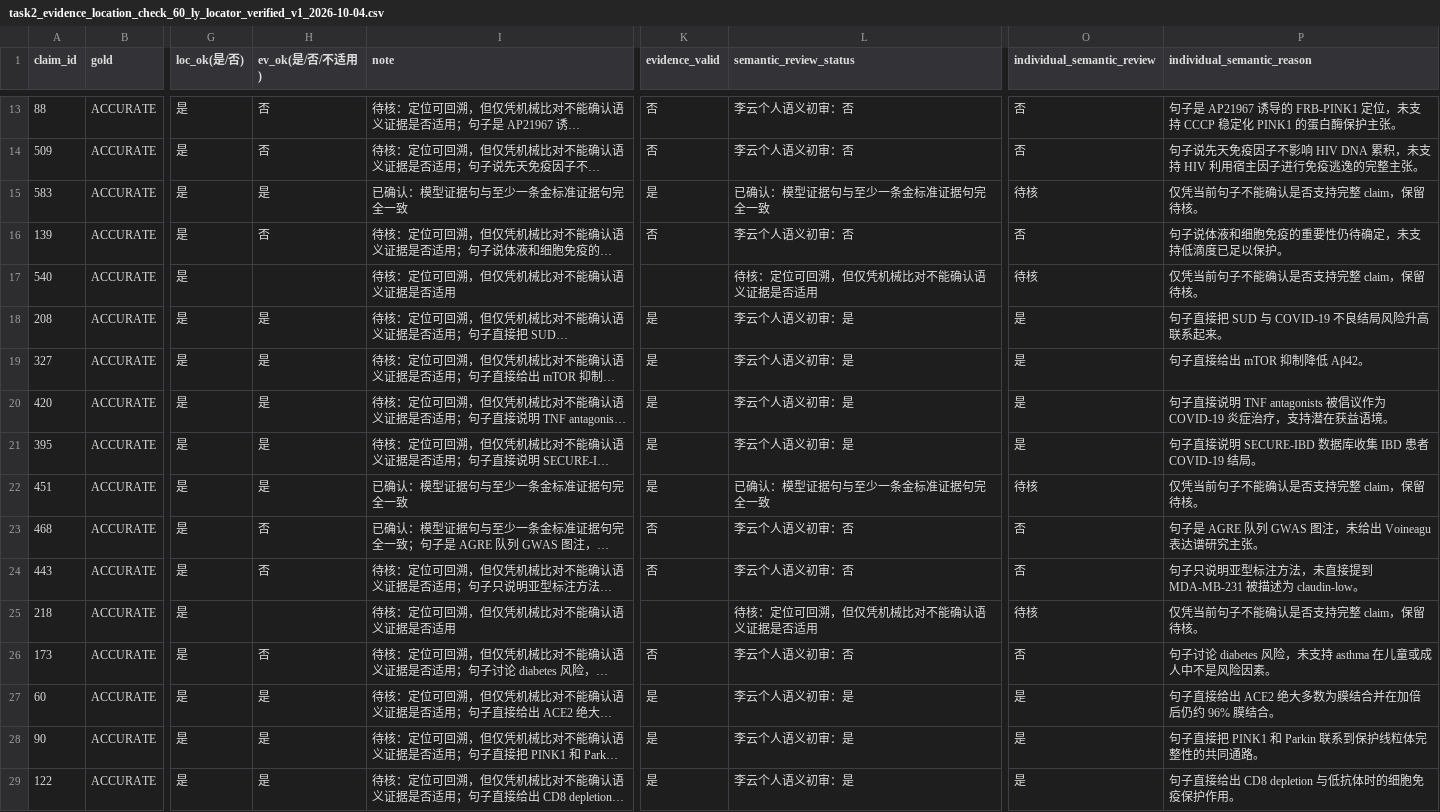
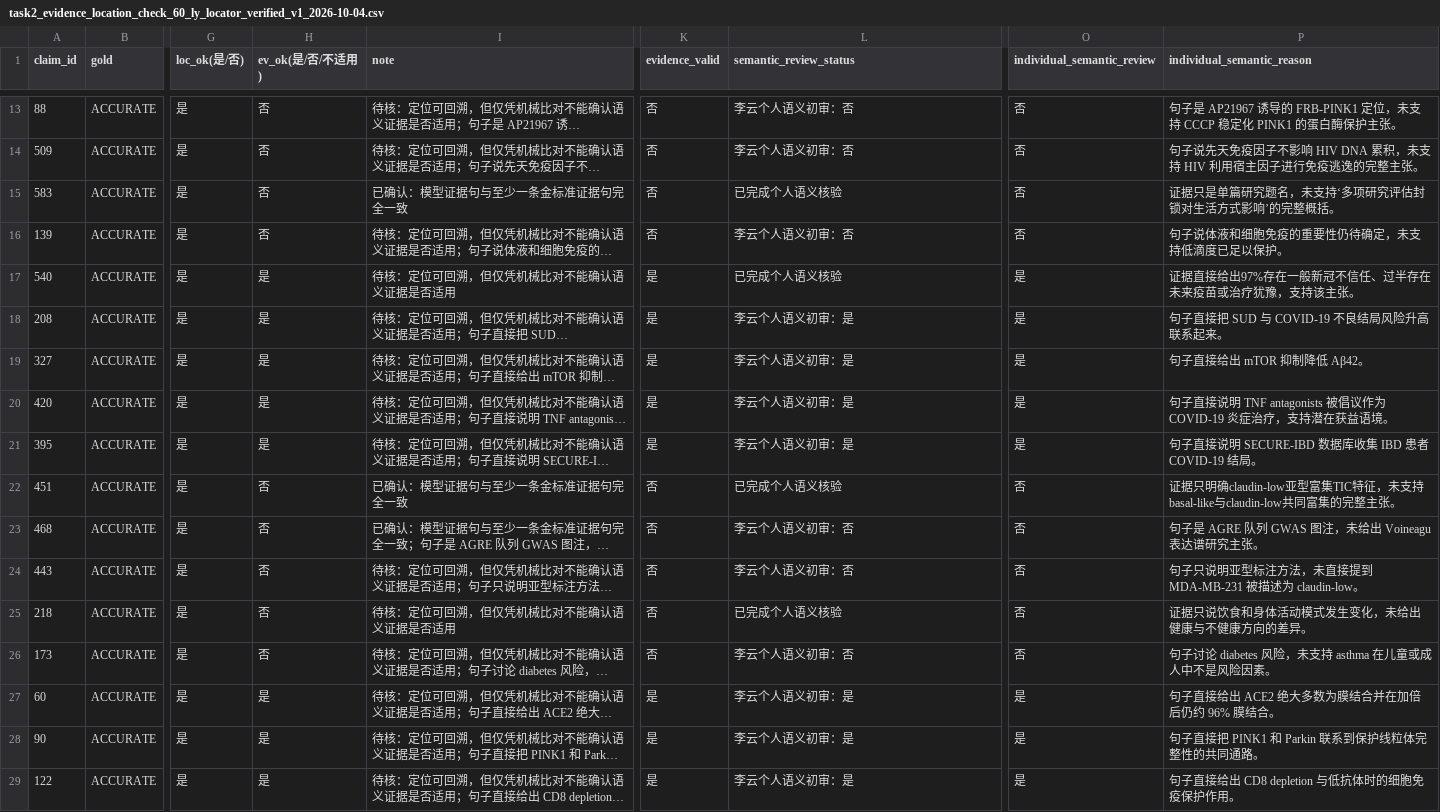
Before and after one commit to LeegenSteven/academic-misconduct, a CSV file: results/ly/task2_evidence/task2_evidence_location_check_60_ly_locator_verified_v1_2026-10-04.csv, drawn as a sheet; only a part is shown, gaps mark what is left out; long unchanged cells end in …; the diff covers the shown part only; the diff names each change by its address in the sheet, - before the commit and + after, or states it on an @@ line.

Commit message:
ly: complete independent evidence review

```diff
--- a/results/ly/task2_evidence/task2_evidence_location_check_60_ly_locator_verified_v1_2026-10-04.csv
+++ b/results/ly/task2_evidence/task2_evidence_location_check_60_ly_locator_verified_v1_2026-10-04.csv
-H15 (ev_ok(是/否/不适用)): 是
+H15 (ev_ok(是/否/不适用)): 否
-K15 (evidence_valid): 是
+K15 (evidence_valid): 否
-L15 (semantic_review_status): 已确认：模型证据句与至少一条金标准证据句完全一致
+L15 (semantic_review_status): 已完成个人语义核验
-O15 (individual_semantic_review): 待核
+O15 (individual_semantic_review): 否
-P15 (individual_semantic_reason): 仅凭当前句子不能确认是否支持完整 claim，保留待核。
+P15 (individual_semantic_reason): 证据只是单篇研究题名，未支持‘多项研究评估封锁对生活方式影响’的完整概括。
-H17 (ev_ok(是/否/不适用)): (empty)
+H17 (ev_ok(是/否/不适用)): 是
-K17 (evidence_valid): (empty)
+K17 (evidence_valid): 是
-L17 (semantic_review_status): 待核：定位可回溯，但仅凭机械比对不能确认语义证据是否适用
+L17 (semantic_review_status): 已完成个人语义核验
-O17 (individual_semantic_review): 待核
+O17 (individual_semantic_review): 是
-P17 (individual_semantic_reason): 仅凭当前句子不能确认是否支持完整 claim，保留待核。
+P17 (individual_semantic_reason): 证据直接给出97%存在一般新冠不信任、过半存在未来疫苗或治疗犹豫，支持该主张。
-H22 (ev_ok(是/否/不适用)): 是
+H22 (ev_ok(是/否/不适用)): 否
-K22 (evidence_valid): 是
+K22 (evidence_valid): 否
-L22 (semantic_review_status): 已确认：模型证据句与至少一条金标准证据句完全一致
+L22 (semantic_review_status): 已完成个人语义核验
-O22 (individual_semantic_review): 待核
+O22 (individual_semantic_review): 否
-P22 (individual_semantic_reason): 仅凭当前句子不能确认是否支持完整 claim，保留待核。
+P22 (individual_semantic_reason): 证据只明确claudin-low亚型富集TIC特征，未支持basal-like与claudin-low共同富集的完整主张。
-H25 (ev_ok(是/否/不适用)): (empty)
+H25 (ev_ok(是/否/不适用)): 否
-K25 (evidence_valid): (empty)
+K25 (evidence_valid): 否
-L25 (semantic_review_status): 待核：定位可回溯，但仅凭机械比对不能确认语义证据是否适用
+L25 (semantic_review_status): 已完成个人语义核验
-O25 (individual_semantic_review): 待核
+O25 (individual_semantic_review): 否
-P25 (individual_semantic_reason): 仅凭当前句子不能确认是否支持完整 claim，保留待核。
+P25 (individual_semantic_reason): 证据只说饮食和身体活动模式发生变化，未给出健康与不健康方向的差异。
```
Also changed, not shown: 65 edited cells elsewhere in this file, 1 other file.
